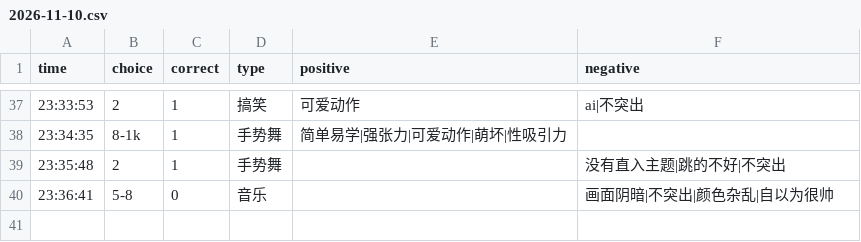
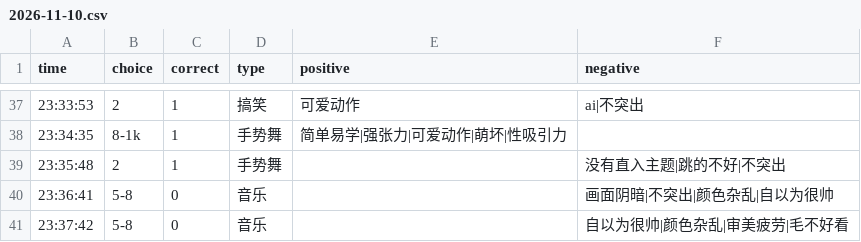
Before and after one commit to heyan9/qidi-data, a CSV file: logs/2026-11-10.csv, drawn as a sheet; only a part is shown, gaps mark what is left out; the diff names each change by its address in the sheet, - before the commit and + after, or states it on an @@ line.

Commit message:
sync logs/2026-11-10.csv

```diff
--- a/logs/2026-11-10.csv
+++ b/logs/2026-11-10.csv
+row 41: 23:37:42 | 5-8 | 0 | 音乐 |  | 自以为很帅|颜色杂乱|审美疲劳|毛不好看
```
